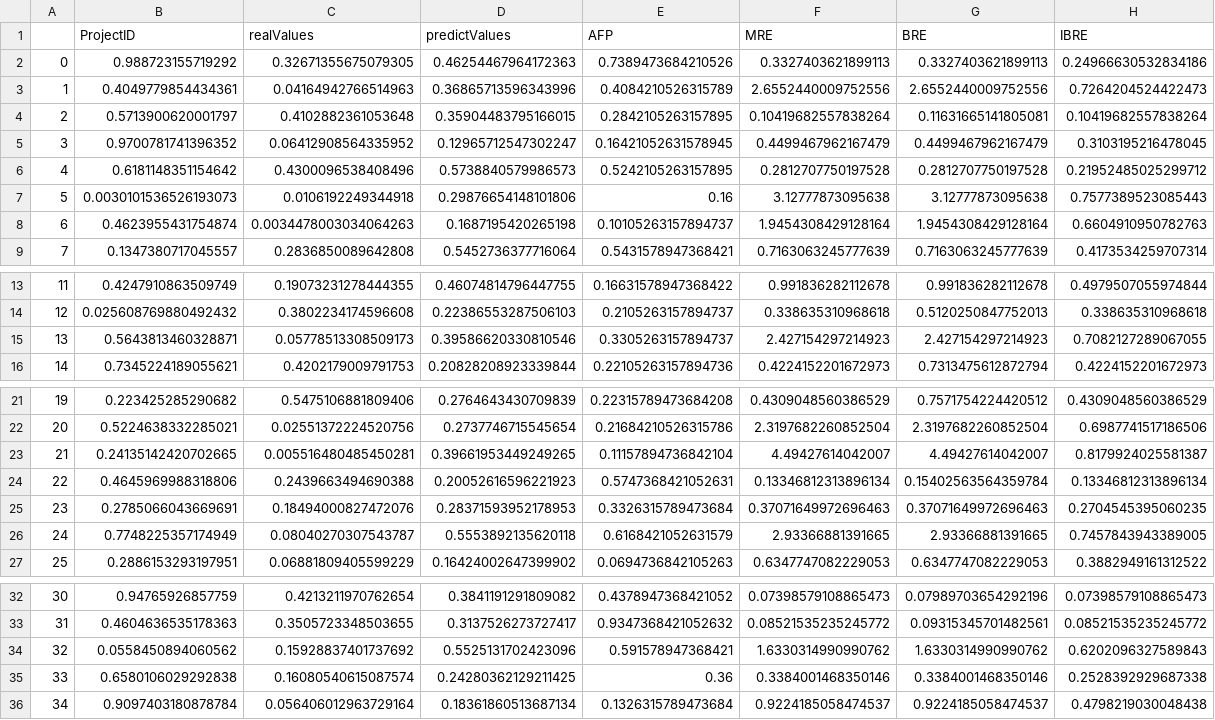
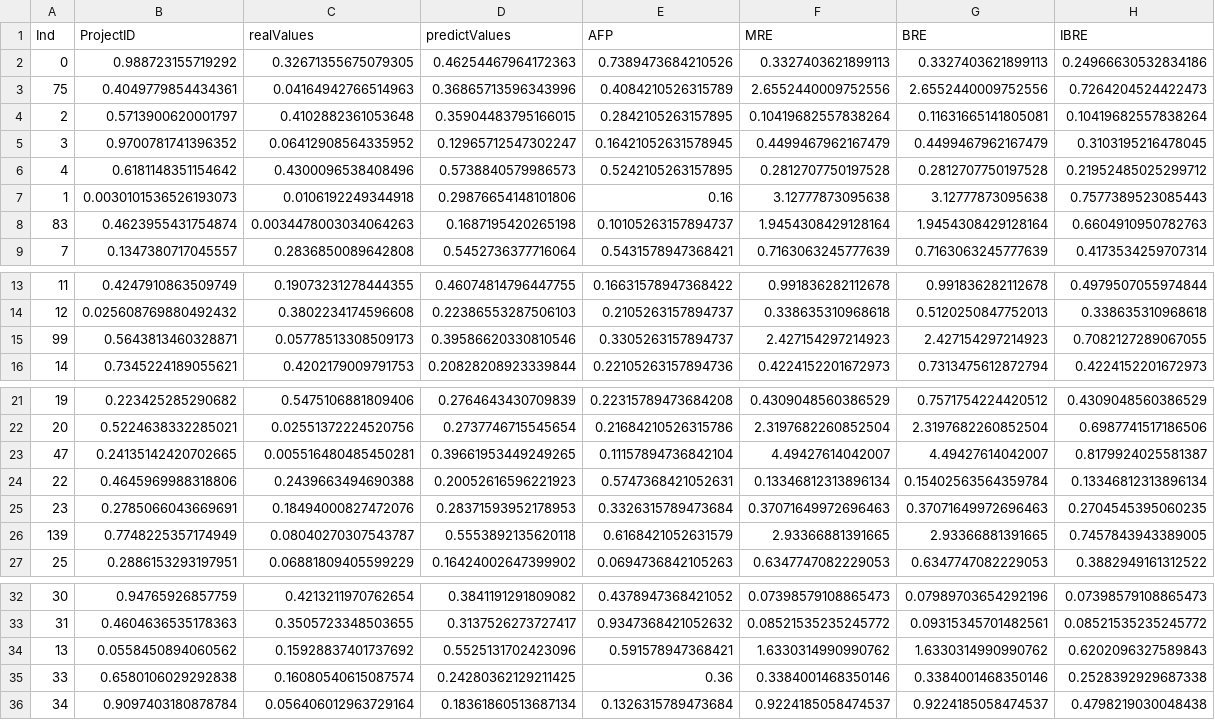
Before and after one commit to huynhhoc/ValidationMLR, a CSV file: Result2/resultMLPCV3_edit.csv, drawn as a sheet; only a part is shown, gaps mark what is left out.

Commit message:
Update resultMLPCV3_edit.csv

```diff
--- a/Result2/resultMLPCV3_edit.csv
+++ b/Result2/resultMLPCV3_edit.csv
@@ -1,4 +1,4 @@
-,ProjectID,realValues,predictValues,AFP,MRE,BRE,IBRE
+Ind,ProjectID,realValues,predictValues,AFP,MRE,BRE,IBRE
 0,0.988723155719292,0.32671355675079305,0.46254467964172363,0.7389473684210526,0.3327403621899113,0.3327403621899113,0.24966630532834186
-1,0.4049779854434361,0.04164942766514963,0.36865713596343996,0.4084210526315789,2.6552440009752556,2.6552440009752556,0.7264204524422473
+75,0.4049779854434361,0.04164942766514963,0.36865713596343996,0.4084210526315789,2.6552440009752556,2.6552440009752556,0.7264204524422473
 2,0.5713900620001797,0.4102882361053648,0.35904483795166015,0.2842105263157895,0.10419682557838264,0.11631665141805081,0.10419682557838264
@@ -6,4 +6,4 @@
 4,0.6181148351154642,0.4300096538408496,0.5738840579986573,0.5242105263157895,0.2812707750197528,0.2812707750197528,0.21952485025299712
-5,0.0030101536526193073,0.0106192249344918,0.29876654148101806,0.16,3.12777873095638,3.12777873095638,0.7577389523085443
-6,0.4623955431754874,0.0034478003034064263,0.1687195420265198,0.10105263157894737,1.9454308429128164,1.9454308429128164,0.6604910950782763
+1,0.0030101536526193073,0.0106192249344918,0.29876654148101806,0.16,3.12777873095638,3.12777873095638,0.7577389523085443
+83,0.4623955431754874,0.0034478003034064263,0.1687195420265198,0.10105263157894737,1.9454308429128164,1.9454308429128164,0.6604910950782763
 7,0.1347380717045557,0.2836850089642808,0.5452736377716064,0.5431578947368421,0.7163063245777639,0.7163063245777639,0.4173534259707314
@@ -14,3 +14,3 @@
 12,0.025608769880492432,0.3802234174596608,0.22386553287506103,0.2105263157894737,0.338635310968618,0.5120250847752013,0.338635310968618
-13,0.5643813460328871,0.05778513308509173,0.39586620330810546,0.3305263157894737,2.427154297214923,2.427154297214923,0.7082127289067055
+99,0.5643813460328871,0.05778513308509173,0.39586620330810546,0.3305263157894737,2.427154297214923,2.427154297214923,0.7082127289067055
 14,0.7345224189055621,0.4202179009791753,0.20828208923339844,0.22105263157894736,0.4224152201672973,0.7313475612872794,0.4224152201672973
@@ -22,6 +22,6 @@
 20,0.5224638332285021,0.02551372224520756,0.2737746715545654,0.21684210526315786,2.3197682260852504,2.3197682260852504,0.6987741517186506
-21,0.24135142420702665,0.005516480485450281,0.39661953449249265,0.11157894736842104,4.49427614042007,4.49427614042007,0.8179924025581387
+47,0.24135142420702665,0.005516480485450281,0.39661953449249265,0.11157894736842104,4.49427614042007,4.49427614042007,0.8179924025581387
 22,0.4645969988318806,0.2439663494690388,0.20052616596221923,0.5747368421052631,0.13346812313896134,0.15402563564359784,0.13346812313896134
 23,0.2785066043669691,0.18494000827472076,0.28371593952178953,0.3326315789473684,0.37071649972696463,0.37071649972696463,0.2704545395060235
-24,0.7748225357174949,0.08040270307543787,0.5553892135620118,0.6168421052631579,2.93366881391665,2.93366881391665,0.7457843943389005
+139,0.7748225357174949,0.08040270307543787,0.5553892135620118,0.6168421052631579,2.93366881391665,2.93366881391665,0.7457843943389005
 25,0.2886153293197951,0.06881809405599229,0.16424002647399902,0.0694736842105263,0.6347747082229053,0.6347747082229053,0.3882949161312522
@@ -33,3 +33,3 @@
 31,0.4604636535178363,0.3505723348503655,0.3137526273727417,0.9347368421052632,0.08521535235245772,0.09315345701482561,0.08521535235245772
-32,0.0558450894060562,0.15928837401737692,0.5525131702423096,0.591578947368421,1.6330314990990762,1.6330314990990762,0.6202096327589843
+13,0.0558450894060562,0.15928837401737692,0.5525131702423096,0.591578947368421,1.6330314990990762,1.6330314990990762,0.6202096327589843
 33,0.6580106029292838,0.16080540615087574,0.24280362129211425,0.36,0.3384001468350146,0.3384001468350146,0.2528392929687338
```
